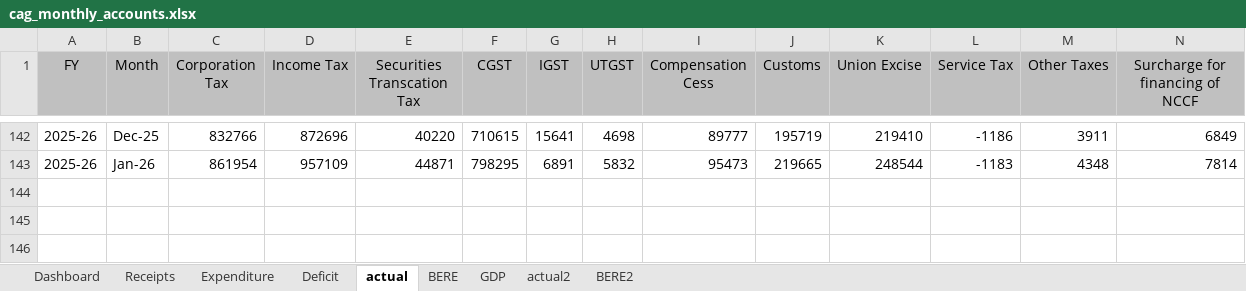
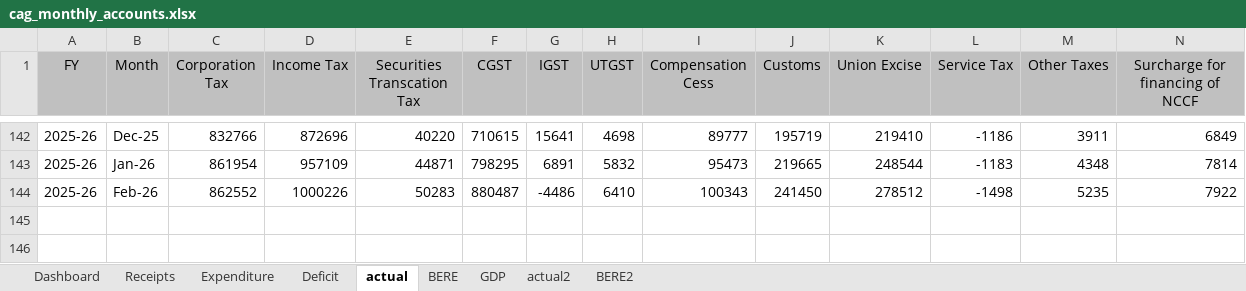
Before and after one commit to shreyasxi/the-economics-hub, an Excel workbook: data/cag_monthly_accounts.xlsx, sheet actual, drawn as a sheet; only a part is shown, gaps mark what is left out; values as stored, in another font and other column widths than the file's, no borders; table styles not drawn; removed rows and columns are numbered as before the commit, all else as after; rows hold the shown columns only; the diff names each change by its address in the sheet, - before the commit and + after, or states it on an @@ line.

```diff
--- a/data/cag_monthly_accounts.xlsx (sheet actual)
+++ b/data/cag_monthly_accounts.xlsx (sheet actual)
-row 144: (empty)
+row 144: 2025-26 | Feb-26 | 862552 | 1000226 | 50283 | 880487 | -4486 | 6410 | 100343 | 241450 | 278512 | -1498 | 5235 | 7922
```
Also changed, not shown: sheet Dashboard, sheet actual2, sheet BERE2, sheet GDP, sheet BERE, charts or pictures, 33 other files.
